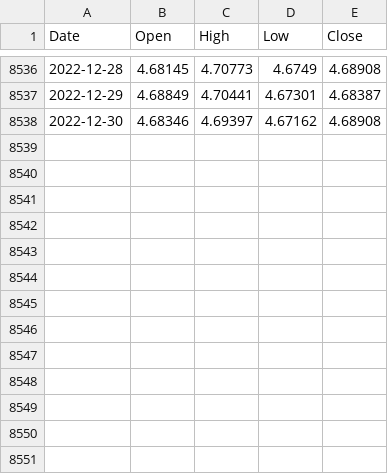
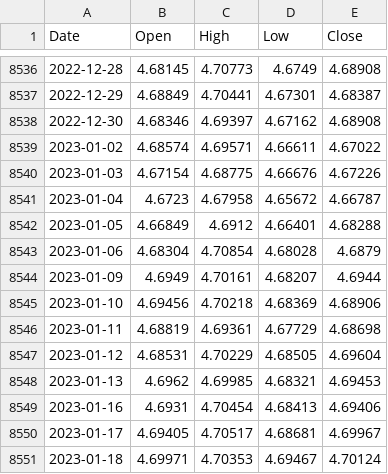
Before and after one commit to TGusciora/Python, a CSV file: TG_Praca_MGR_Portfel/Data/EURPLN.csv, drawn as a sheet; only a part is shown, gaps mark what is left out; the diff names each change by its address in the sheet, - before the commit and + after, or states it on an @@ line.

```diff
--- a/TG_Praca_MGR_Portfel/Data/EURPLN.csv
+++ b/TG_Praca_MGR_Portfel/Data/EURPLN.csv
+row 8539: 2023-01-02 | 4.68574 | 4.69571 | 4.66611 | 4.67022
+row 8540: 2023-01-03 | 4.67154 | 4.68775 | 4.66676 | 4.67226
+row 8541: 2023-01-04 | 4.6723 | 4.67958 | 4.65672 | 4.66787
+row 8542: 2023-01-05 | 4.66849 | 4.6912 | 4.66401 | 4.68288
+row 8543: 2023-01-06 | 4.68304 | 4.70854 | 4.68028 | 4.6879
+row 8544: 2023-01-09 | 4.6949 | 4.70161 | 4.68207 | 4.6944
+row 8545: 2023-01-10 | 4.69456 | 4.70218 | 4.68369 | 4.68906
+row 8546: 2023-01-11 | 4.68819 | 4.69361 | 4.67729 | 4.68698
+row 8547: 2023-01-12 | 4.68531 | 4.70229 | 4.68505 | 4.69604
+row 8548: 2023-01-13 | 4.6962 | 4.69985 | 4.68321 | 4.69453
+row 8549: 2023-01-16 | 4.6931 | 4.70454 | 4.68413 | 4.69406
+row 8550: 2023-01-17 | 4.69405 | 4.70517 | 4.68681 | 4.69967
+row 8551: 2023-01-18 | 4.69971 | 4.70353 | 4.69467 | 4.70124
```
Also changed, not shown: TG_Praca_MGR_Portfel/Data/BTC.V.csv, TG_Praca_MGR_Portfel/Data/WIG.csv, 28 other files.
